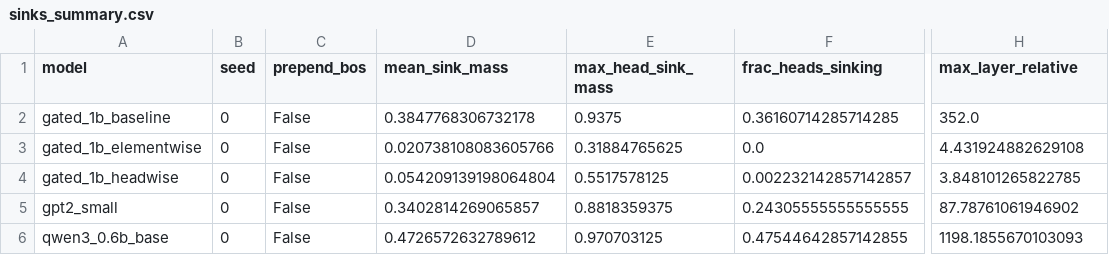
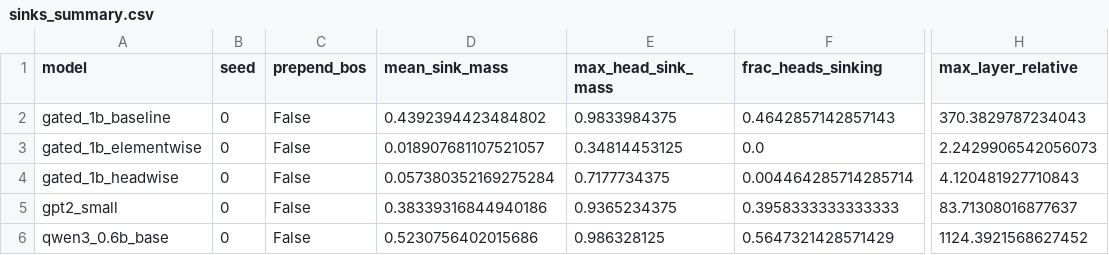
Before and after one commit to Rahulrayy/attention-sinks-quant, a CSV file: runs/results/sinks_summary.csv, drawn as a sheet; only a part is shown, gaps mark what is left out; the diff names each change by its address in the sheet, - before the commit and + after, or states it on an @@ line.

Commit message:
R4: the element-wise arm is destroyed by the quantization it targets
Corrects the previous handoff's headline unexpected finding. That
finding -- element-wise carries more sink-attributable damage than
head-wise despite less sink mass -- was argued from D_sink (+0.1702 vs
+0.0117). The comparison was invalid: element-wise's per-tensor 8-bit
cell sits at dppl +3707 against a reference of 14.5, so both arms of
that difference are destroyed models. LIMITATIONS 19 flags exactly this
at 4 bits; it had gone unnoticed at 8 because only D_sink was reported
and never the damage level.

The claim survives on total damage and is stronger there. Sink mass
orders four of five checkpoints roughly right and puts the roster's
worst model first: element-wise takes 195x the ungated baseline's
damage and 1660x its head-wise sibling's, on a model differing by one
boolean and 12% of parameters.

quant/diagnose.py rules out the explanations, including mine:
  - not the weights (lossless at 8-bit per-channel everywhere)
  - not the model (per-token is free on element-wise too, +0.68)
  - not calibration clipping -- the dynamic arm, which cannot clip, is
    worse (+3482 vs +3388), and range coverage is unremarkable
  - not the gate. Leaving q_proj, which carries the fused gate, wholly
    in fp16 changes nothing (+3468). The obvious mechanism was tested
    and is dead; the README reports the killed hypothesis rather than
    the speculation, and the mechanism is left open.

The diagnostic's full_static arm reproduces every grid cell's dppl to
four decimals, so the two code paths agree on the same held-out slice.

Sink measurements re-run on the committed corpus. They had been taken
on a streamed sample the run JSONs did not record, which meant sink
mass and damage were being compared across different document sets --
the comparison R4 turns on. Values moved up to 13%; every ordering and
conclusion held. Runs now record their corpus.

```diff
--- a/runs/results/sinks_summary.csv
+++ b/runs/results/sinks_summary.csv
-D2 (mean_sink_mass): 0.3847768306732178
+D2 (mean_sink_mass): 0.4392394423484802
-E2 (max_head_sink_mass): 0.9375
+E2 (max_head_sink_mass): 0.9833984375
-F2 (frac_heads_sinking): 0.36160714285714285
+F2 (frac_heads_sinking): 0.4642857142857143
-H2 (max_layer_relative): 352.0
+H2 (max_layer_relative): 370.3829787234043
-D3 (mean_sink_mass): 0.020738108083605766
+D3 (mean_sink_mass): 0.018907681107521057
-E3 (max_head_sink_mass): 0.31884765625
+E3 (max_head_sink_mass): 0.34814453125
-H3 (max_layer_relative): 4.431924882629108
+H3 (max_layer_relative): 2.2429906542056073
-D4 (mean_sink_mass): 0.054209139198064804
+D4 (mean_sink_mass): 0.057380352169275284
-E4 (max_head_sink_mass): 0.5517578125
+E4 (max_head_sink_mass): 0.7177734375
-F4 (frac_heads_sinking): 0.002232142857142857
+F4 (frac_heads_sinking): 0.004464285714285714
-H4 (max_layer_relative): 3.848101265822785
+H4 (max_layer_relative): 4.120481927710843
-D5 (mean_sink_mass): 0.3402814269065857
+D5 (mean_sink_mass): 0.38339316844940186
-E5 (max_head_sink_mass): 0.8818359375
+E5 (max_head_sink_mass): 0.9365234375
-F5 (frac_heads_sinking): 0.24305555555555555
+F5 (frac_heads_sinking): 0.3958333333333333
-H5 (max_layer_relative): 87.78761061946902
+H5 (max_layer_relative): 83.71308016877637
-D6 (mean_sink_mass): 0.4726572632789612
+D6 (mean_sink_mass): 0.5230756402015686
-E6 (max_head_sink_mass): 0.970703125
+E6 (max_head_sink_mass): 0.986328125
-F6 (frac_heads_sinking): 0.47544642857142855
+F6 (frac_heads_sinking): 0.5647321428571429
-H6 (max_layer_relative): 1198.1855670103093
+H6 (max_layer_relative): 1124.3921568627452
```
Also changed, not shown: 2 other files.
